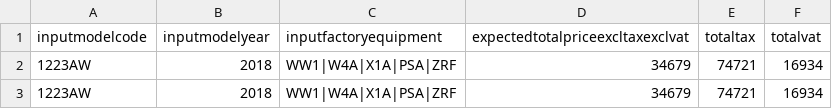
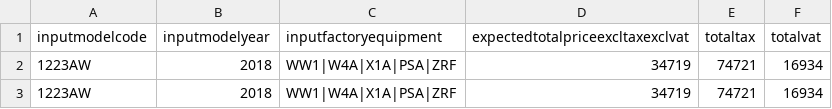
Before and after one commit to md-rizwan2004/sale-service-test-suite, a CSV file: resources/calculatenewvehicleinput.csv, drawn as a sheet.

Commit message:
test data changes

```diff
--- a/resources/calculatenewvehicleinput.csv
+++ b/resources/calculatenewvehicleinput.csv
@@ -1,3 +1,3 @@
 inputmodelcode,inputmodelyear,inputfactoryequipment,expectedtotalpriceexcltaxexclvat,totaltax,totalvat
-1223AW,2018,WW1|W4A|X1A|PSA|ZRF,34679,74721,16934
-1223AW,2018,WW1|W4A|X1A|PSA|ZRF,34679,74721,16934
+1223AW,2018,WW1|W4A|X1A|PSA|ZRF,34719,74721,16934
+1223AW,2018,WW1|W4A|X1A|PSA|ZRF,34719,74721,16934
```
Also changed, not shown: 2 other files.
